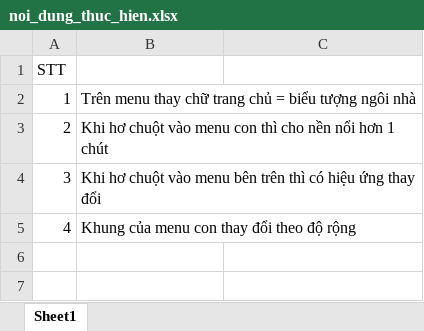
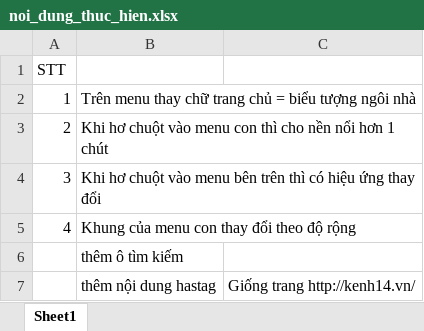
Before and after one commit to ntcuongqn/CSS, an Excel workbook: noi_dung_thuc_hien.xlsx, sheet Sheet1, drawn as a sheet; values as stored, in another font and other column widths than the file's, no borders; the diff names each change by its address in the sheet, - before the commit and + after, or states it on an @@ line.

```diff
--- a/noi_dung_thuc_hien.xlsx (sheet Sheet1)
+++ b/noi_dung_thuc_hien.xlsx (sheet Sheet1)
+row 6:  | thêm ô tìm kiếm
+row 7:  | thêm nội dung hastag | Giống trang http://kenh14.vn/
```
